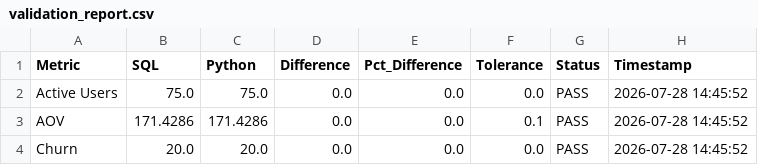
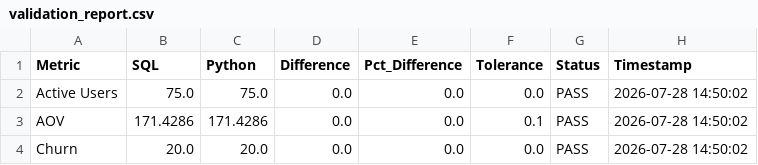
Before and after one commit to kalviumcommunity/TraceOps, a CSV file: validation_report.csv, drawn as a sheet.

```diff
--- a/validation_report.csv
+++ b/validation_report.csv
@@ -1,4 +1,4 @@
 Metric,SQL,Python,Difference,Pct_Difference,Tolerance,Status,Timestamp
-Active Users,75.0,75.0,0.0,0.0,0.0,PASS,2026-07-28 14:45:52
-AOV,171.4286,171.4286,0.0,0.0,0.1,PASS,2026-07-28 14:45:52
-Churn,20.0,20.0,0.0,0.0,0.0,PASS,2026-07-28 14:45:52
+Active Users,75.0,75.0,0.0,0.0,0.0,PASS,2026-07-28 14:50:02
+AOV,171.4286,171.4286,0.0,0.0,0.1,PASS,2026-07-28 14:50:02
+Churn,20.0,20.0,0.0,0.0,0.0,PASS,2026-07-28 14:50:02
```
Also changed, not shown: 2 other files.
